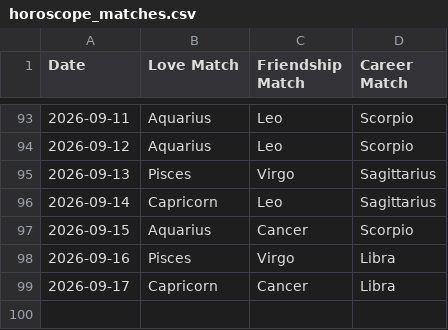
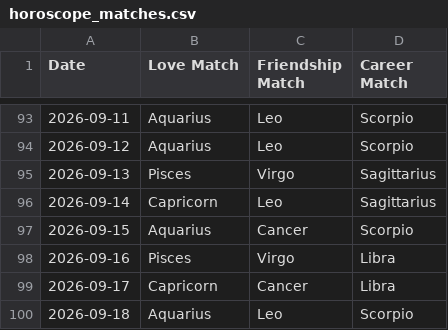
Before and after one commit to alifiaganjaraharja/daily-horoscope-scraper, a CSV file: horoscope_matches.csv, drawn as a sheet; only a part is shown, gaps mark what is left out; the diff names each change by its address in the sheet, - before the commit and + after, or states it on an @@ line.

```diff
--- a/horoscope_matches.csv
+++ b/horoscope_matches.csv
+row 100: 2026-09-18 | Aquarius | Leo | Scorpio
```
